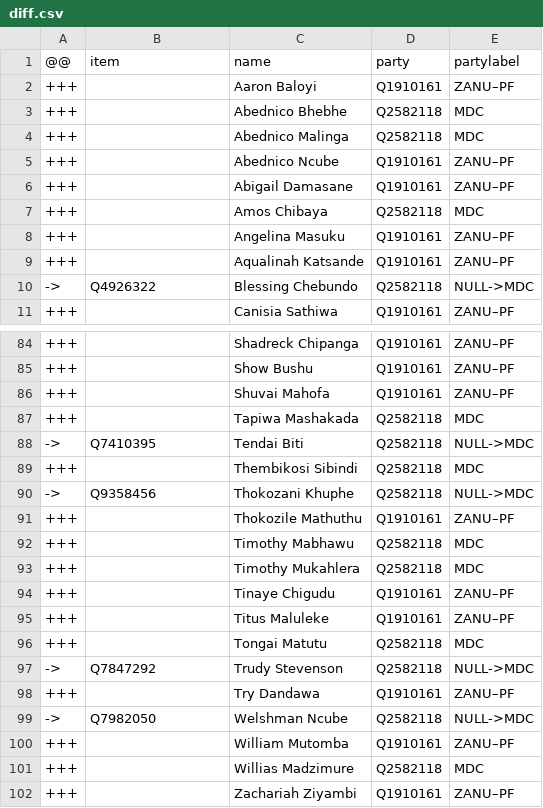
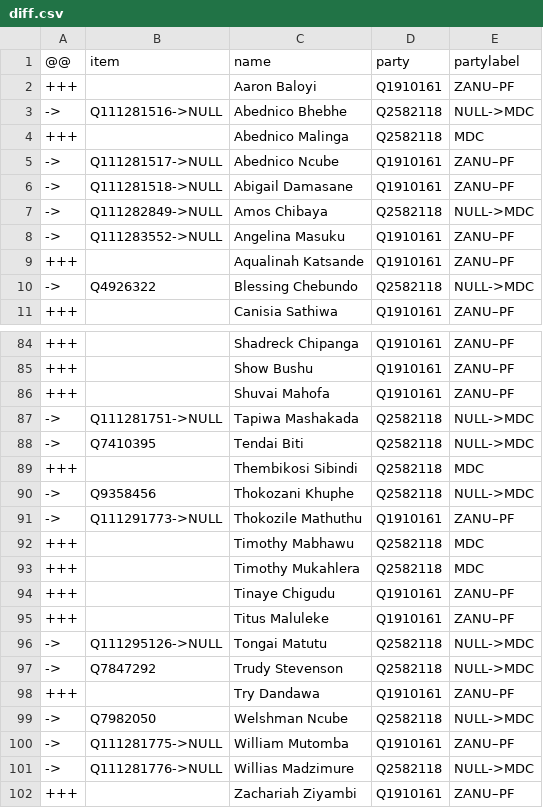
Before and after one commit to every-politician-scrapers/zimbabwe, a CSV file: sources/assembly-6-wp/diff.csv, drawn as a sheet; only a part is shown, gaps mark what is left out; the diff covers the shown part only.

```diff
--- a/sources/assembly-6-wp/diff.csv
+++ b/sources/assembly-6-wp/diff.csv
@@ -2,8 +2,8 @@
 +++,,Aaron Baloyi,Q1910161,ZANU–PF
-+++,,Abednico Bhebhe,Q2582118,MDC
+->,Q111281516->NULL,Abednico Bhebhe,Q2582118,NULL->MDC
 +++,,Abednico Malinga,Q2582118,MDC
-+++,,Abednico Ncube,Q1910161,ZANU–PF
-+++,,Abigail Damasane,Q1910161,ZANU–PF
-+++,,Amos Chibaya,Q2582118,MDC
-+++,,Angelina Masuku,Q1910161,ZANU–PF
+->,Q111281517->NULL,Abednico Ncube,Q1910161,ZANU–PF
+->,Q111281518->NULL,Abigail Damasane,Q1910161,ZANU–PF
+->,Q111282849->NULL,Amos Chibaya,Q2582118,NULL->MDC
+->,Q111283552->NULL,Angelina Masuku,Q1910161,ZANU–PF
 +++,,Aqualinah Katsande,Q1910161,ZANU–PF
@@ -86,3 +86,3 @@
 +++,,Shuvai Mahofa,Q1910161,ZANU–PF
-+++,,Tapiwa Mashakada,Q2582118,MDC
+->,Q111281751->NULL,Tapiwa Mashakada,Q2582118,NULL->MDC
 ->,Q7410395,Tendai Biti,Q2582118,NULL->MDC
@@ -90,3 +90,3 @@
 ->,Q9358456,Thokozani Khuphe,Q2582118,NULL->MDC
-+++,,Thokozile Mathuthu,Q1910161,ZANU–PF
+->,Q111291773->NULL,Thokozile Mathuthu,Q1910161,ZANU–PF
 +++,,Timothy Mabhawu,Q2582118,MDC
@@ -95,3 +95,3 @@
 +++,,Titus Maluleke,Q1910161,ZANU–PF
-+++,,Tongai Matutu,Q2582118,MDC
+->,Q111295126->NULL,Tongai Matutu,Q2582118,NULL->MDC
 ->,Q7847292,Trudy Stevenson,Q2582118,NULL->MDC
@@ -99,4 +99,4 @@
 ->,Q7982050,Welshman Ncube,Q2582118,NULL->MDC
-+++,,William Mutomba,Q1910161,ZANU–PF
-+++,,Willias Madzimure,Q2582118,MDC
+->,Q111281775->NULL,William Mutomba,Q1910161,ZANU–PF
+->,Q111281776->NULL,Willias Madzimure,Q2582118,NULL->MDC
 +++,,Zachariah Ziyambi,Q1910161,ZANU–PF
```
Also changed, not shown: 36 edited cells elsewhere in this file, sources/assembly-6-wp/wikidata.csv, 1 other file.
